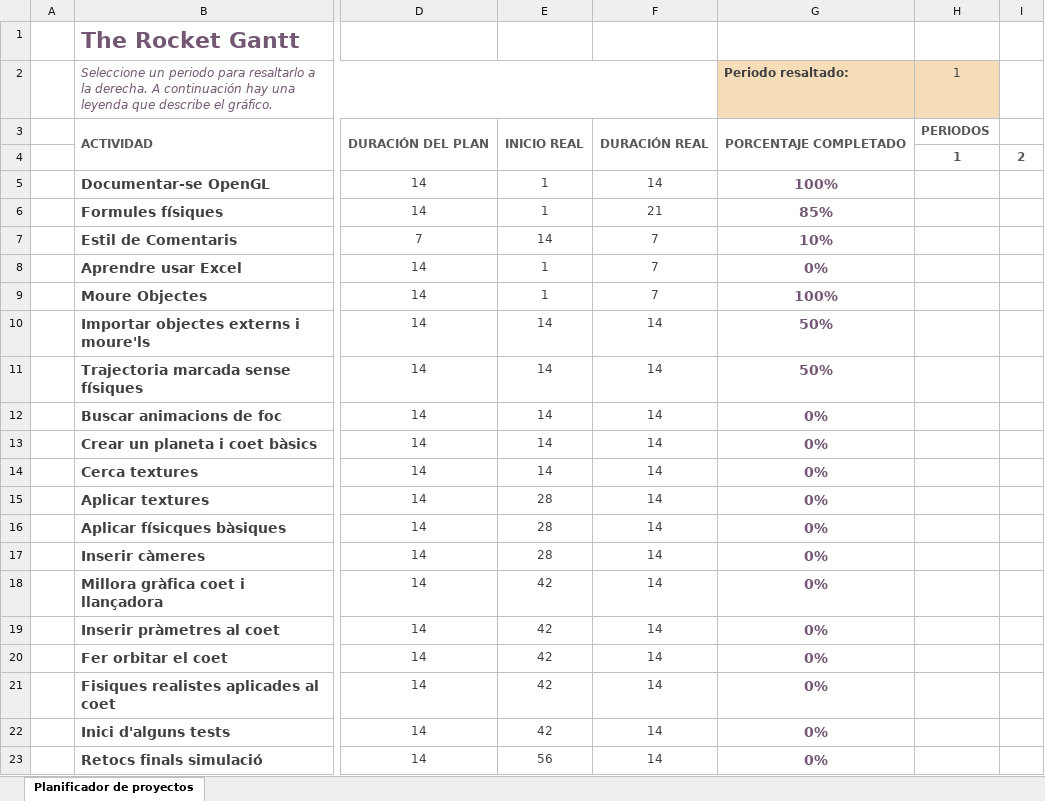
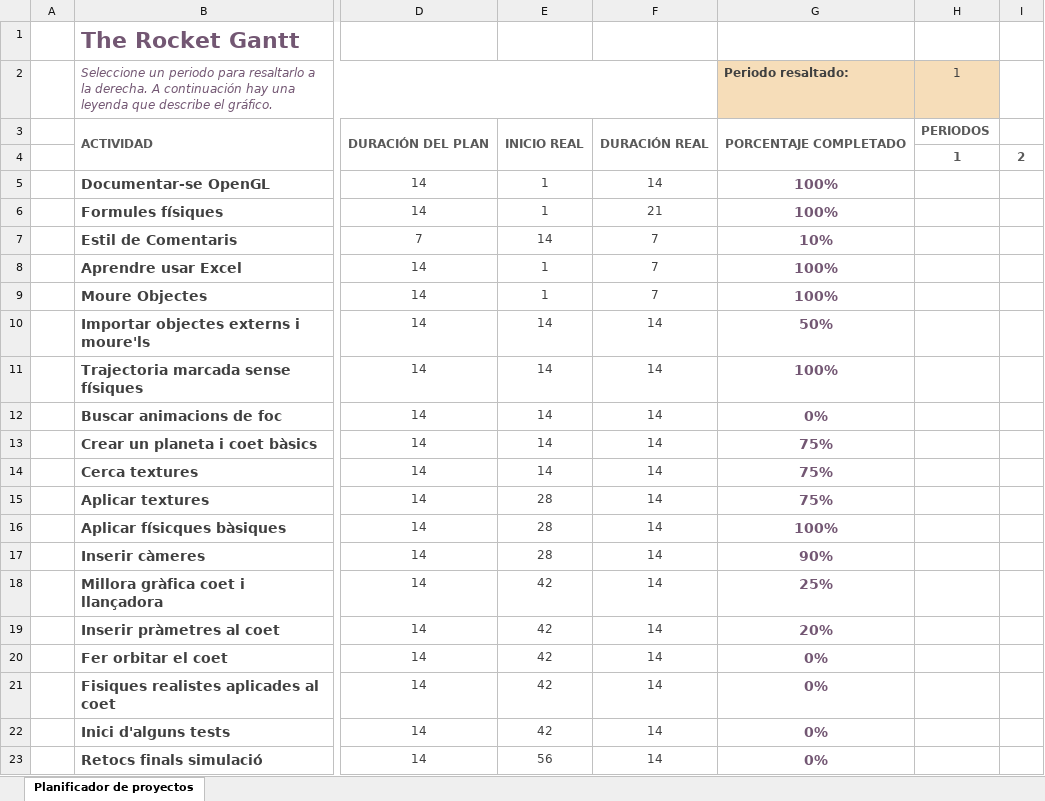
Before and after one commit to nilde/VGI2017, an Excel workbook: Documentación/Controls ABP/Diagrama de Gantt_Control_1.xlsx, sheet Planificador de proyectos, drawn as a sheet; only a part is shown, gaps mark what is left out; values as stored, in another font and other column widths than the file's, no borders; conditional formats not drawn; the diff names each change by its address in the sheet, - before the commit and + after, or states it on an @@ line.

Commit message:
Actualizar el Excel

```diff
--- a/Documentación/Controls ABP/Diagrama de Gantt_Control_1.xlsx (sheet Planificador de proyectos)
+++ b/Documentación/Controls ABP/Diagrama de Gantt_Control_1.xlsx (sheet Planificador de proyectos)
-G6 (Periodo resaltado:): 85%
+G6 (Periodo resaltado:): 100%
-G8 (Periodo resaltado:): 0%
+G8 (Periodo resaltado:): 100%
-G11 (Periodo resaltado:): 50%
+G11 (Periodo resaltado:): 100%
-G13:G15 (Periodo resaltado:): 0%
+G13:G15 (Periodo resaltado:): 75%
-G16 (Periodo resaltado:): 0%
+G16 (Periodo resaltado:): 100%
-G17 (Periodo resaltado:): 0%
+G17 (Periodo resaltado:): 90%
-G18 (Periodo resaltado:): 0%
+G18 (Periodo resaltado:): 25%
-G19 (Periodo resaltado:): 0%
+G19 (Periodo resaltado:): 20%
```
Also changed, not shown: 40 other files.
